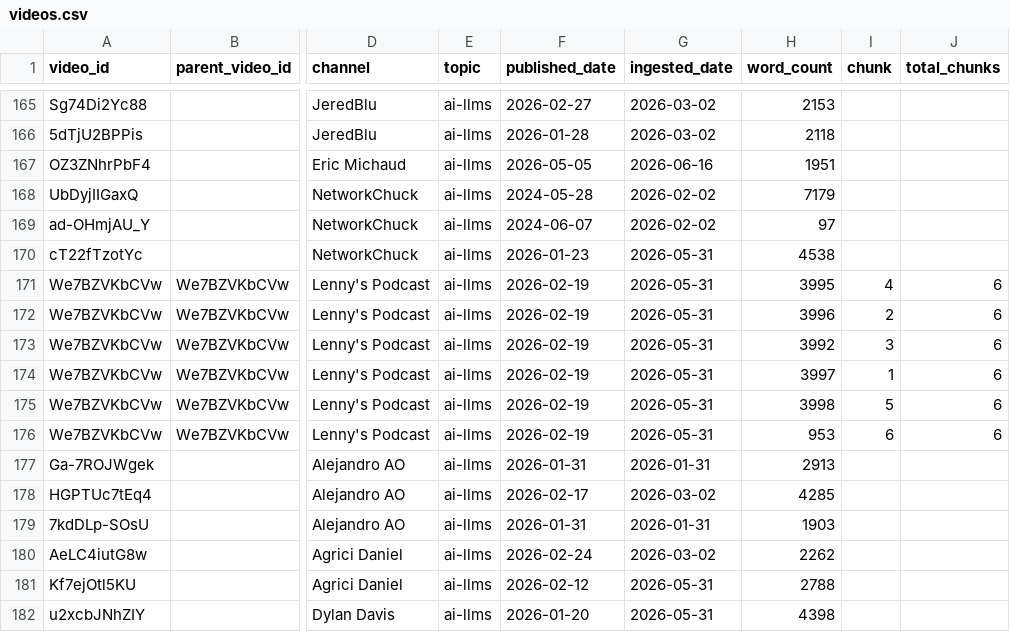
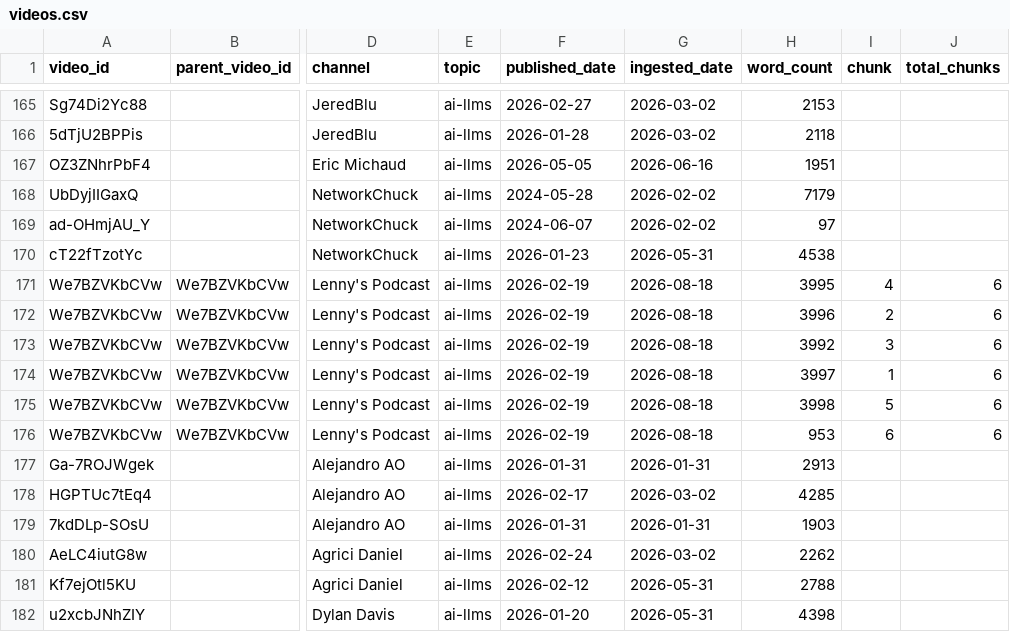
Before and after one commit to mmesomakelvin/transcript-library, a CSV file: pipeline/youtube-transcripts/index/videos.csv, drawn as a sheet; only a part is shown, gaps mark what is left out; the diff names each change by its address in the sheet, - before the commit and + after, or states it on an @@ line.

```diff
--- a/pipeline/youtube-transcripts/index/videos.csv
+++ b/pipeline/youtube-transcripts/index/videos.csv
-G171:G176 (ingested_date): 2026-05-31
+G171:G176 (ingested_date): 2026-08-18
```
Also changed, not shown: 10 other files.
